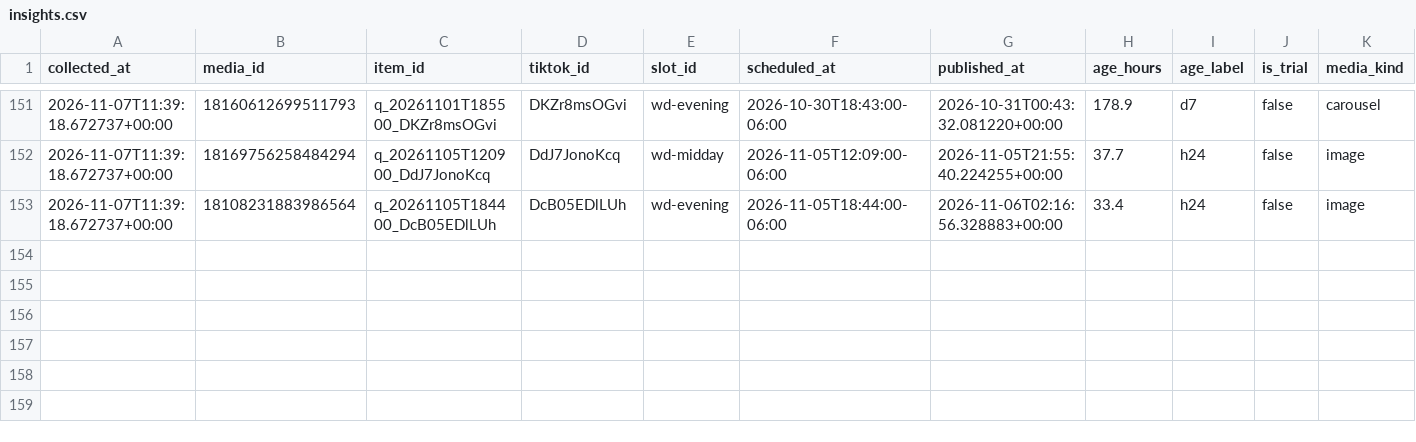
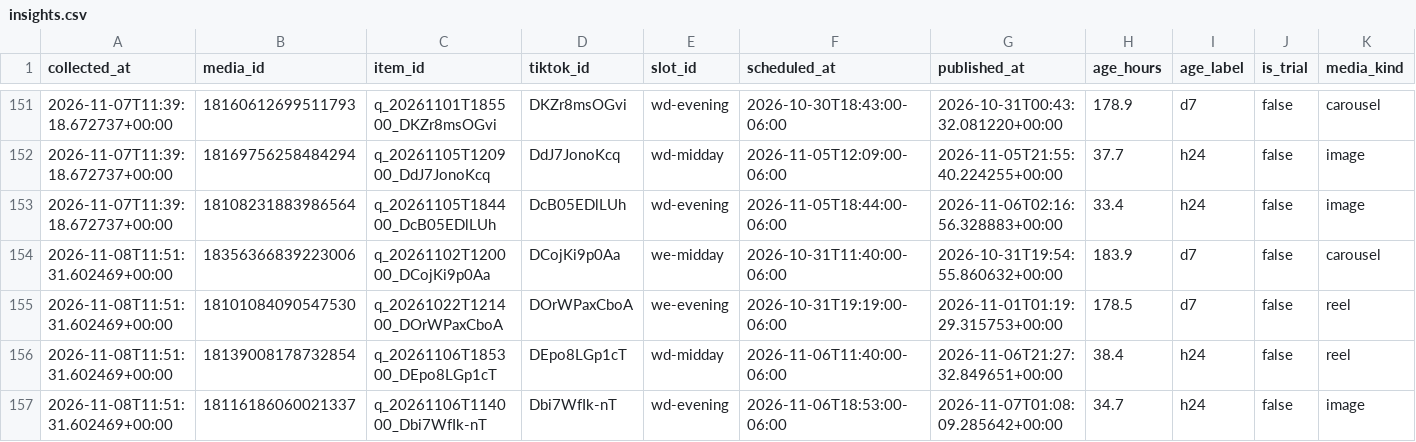
Before and after one commit to mktjamesolaya-cloud/jamesolaya-es-social, a CSV file: data/insights.csv, drawn as a sheet; only a part is shown, gaps mark what is left out; rows hold the shown columns only; the diff names each change by its address in the sheet, - before the commit and + after, or states it on an @@ line.

Commit message:
Metricas coletadas no run 42477564842

```diff
--- a/data/insights.csv
+++ b/data/insights.csv
+row 154: 2026-11-08T11:51:31.602469+00:00 | 18356366839223006 | q_20261102T120000_DCojKi9p0Aa | DCojKi9p0Aa | we-midday | 2026-10-31T11:40:00-06:00 | 2026-10-31T19:54:55.860632+00:00 | 183.9 | d7 | false | carousel
+row 155: 2026-11-08T11:51:31.602469+00:00 | 18101084090547530 | q_20261022T121400_DOrWPaxCboA | DOrWPaxCboA | we-evening | 2026-10-31T19:19:00-06:00 | 2026-11-01T01:19:29.315753+00:00 | 178.5 | d7 | false | reel
+row 156: 2026-11-08T11:51:31.602469+00:00 | 18139008178732854 | q_20261106T185300_DEpo8LGp1cT | DEpo8LGp1cT | wd-midday | 2026-11-06T11:40:00-06:00 | 2026-11-06T21:27:32.849651+00:00 | 38.4 | h24 | false | reel
+row 157: 2026-11-08T11:51:31.602469+00:00 | 18116186060021337 | q_20261106T114000_Dbi7WfIk-nT | Dbi7WfIk-nT | wd-evening | 2026-11-06T18:53:00-06:00 | 2026-11-07T01:08:09.285642+00:00 | 34.7 | h24 | false | image
```
